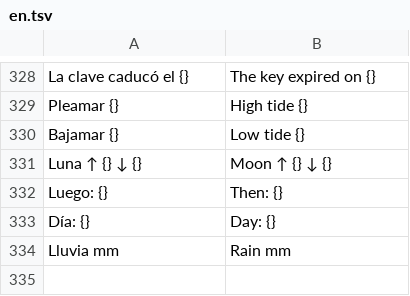
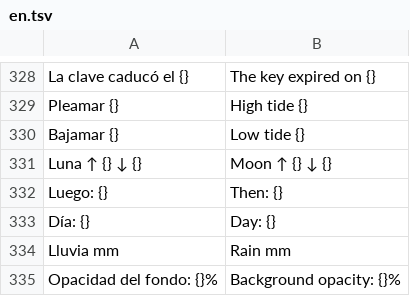
Before and after one commit to baltamir1978/TiempoDroid, a TSV file: app/src/main/assets/i18n/en.tsv, drawn as a sheet; only a part is shown, gaps mark what is left out; the diff names each change by its address in the sheet, - before the commit and + after, or states it on an @@ line.

```diff
--- a/app/src/main/assets/i18n/en.tsv
+++ b/app/src/main/assets/i18n/en.tsv
+row 335: Opacidad del fondo: {}% | Background opacity: {}%
```
Also changed, not shown: Tools/traducciones.tsv, app/src/main/assets/i18n/ca.tsv, 8 other files.
